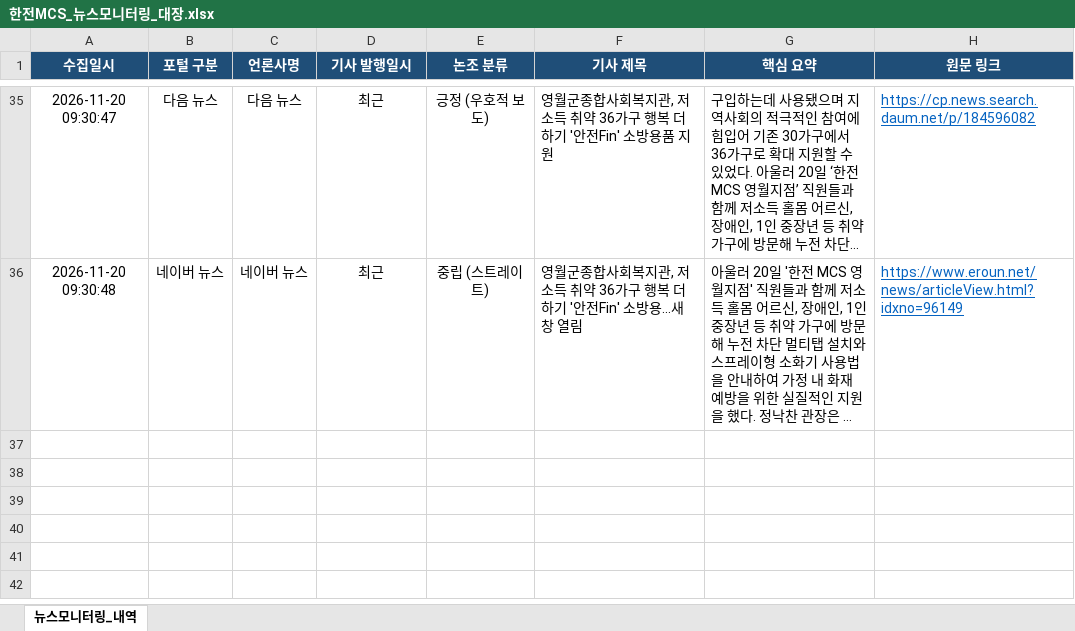
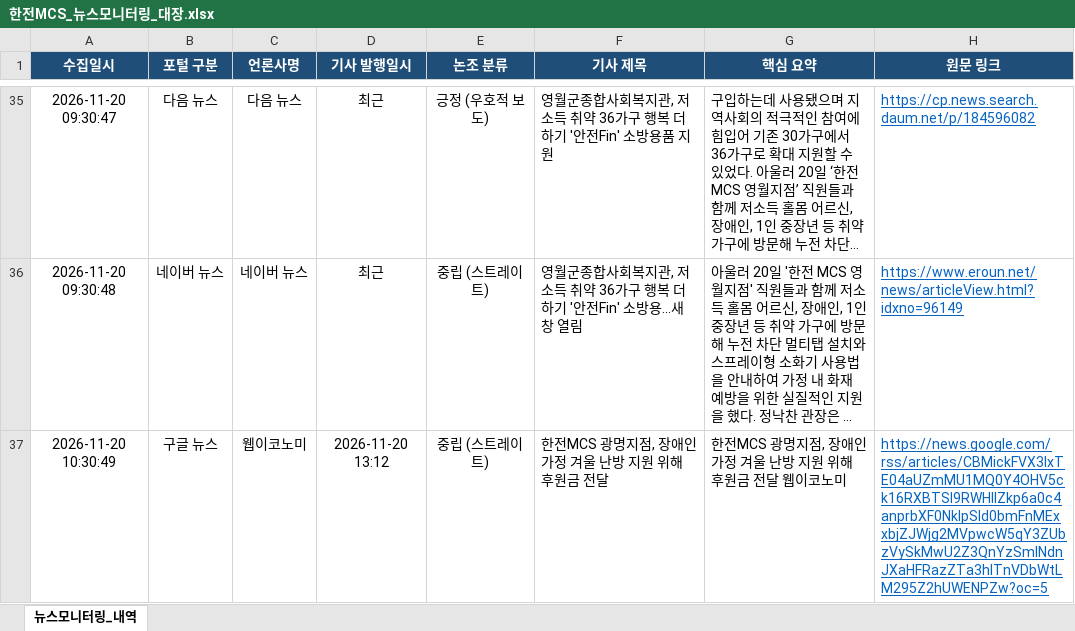
Before and after one commit to kepcomcs-jeon/kepco-mcs-news, an Excel workbook: 한전MCS_뉴스모니터링_대장.xlsx, sheet 뉴스모니터링_내역, drawn as a sheet; only a part is shown, gaps mark what is left out; long unchanged cells end in …; values as stored, in another font and other column widths than the file's, no borders; the diff names each change by its address in the sheet, - before the commit and + after, or states it on an @@ line.

```diff
--- a/한전MCS_뉴스모니터링_대장.xlsx (sheet 뉴스모니터링_내역)
+++ b/한전MCS_뉴스모니터링_대장.xlsx (sheet 뉴스모니터링_내역)
+row 37: 2026-11-20 10:30:49 | 구글 뉴스 | 웹이코노미 | 2026-11-20 13:12 | 중립 (스트레이트) | 한전MCS 광명지점, 장애인가정 겨울 난방 지원 위해 후원금 전달 | 한전MCS 광명지점, 장애인가정 겨울 난방 지원 위해 후원금 전달 웹이코노미 | https://news.google.com/rss/articles/CBMickFVX3lxTE04aUZmMU1MQ0Y4OHV5ck16RXBTSl9RWHlIZkp6a0c4anprbXF0NklpSld0bmFnMExxbjZJWjg2MVpwcW5qY3ZUbzVySkMwU2Z3QnYzSmlNdnJXaHFRazZTa3hlTnVDbWtLM295Z2hUWENPZw?oc=5
```
Also changed, not shown: 1 other file.
